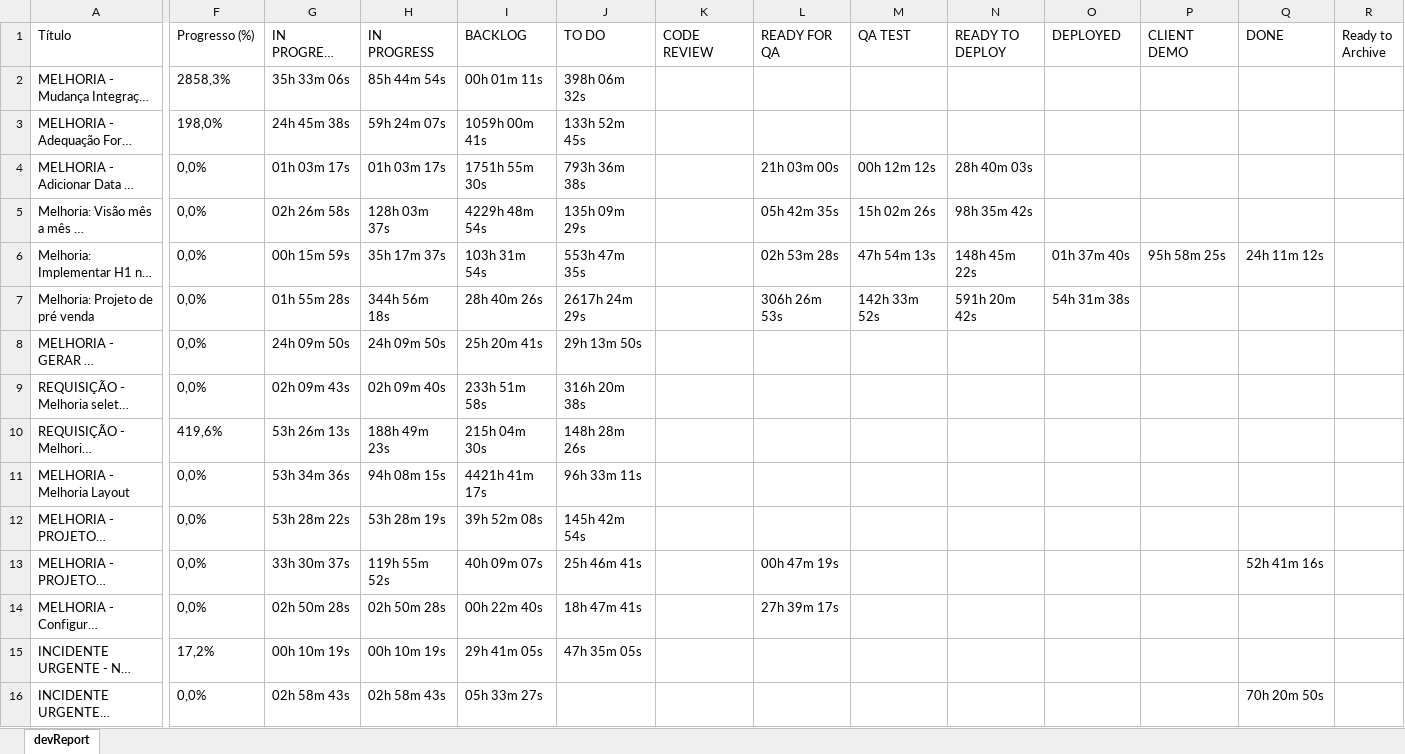
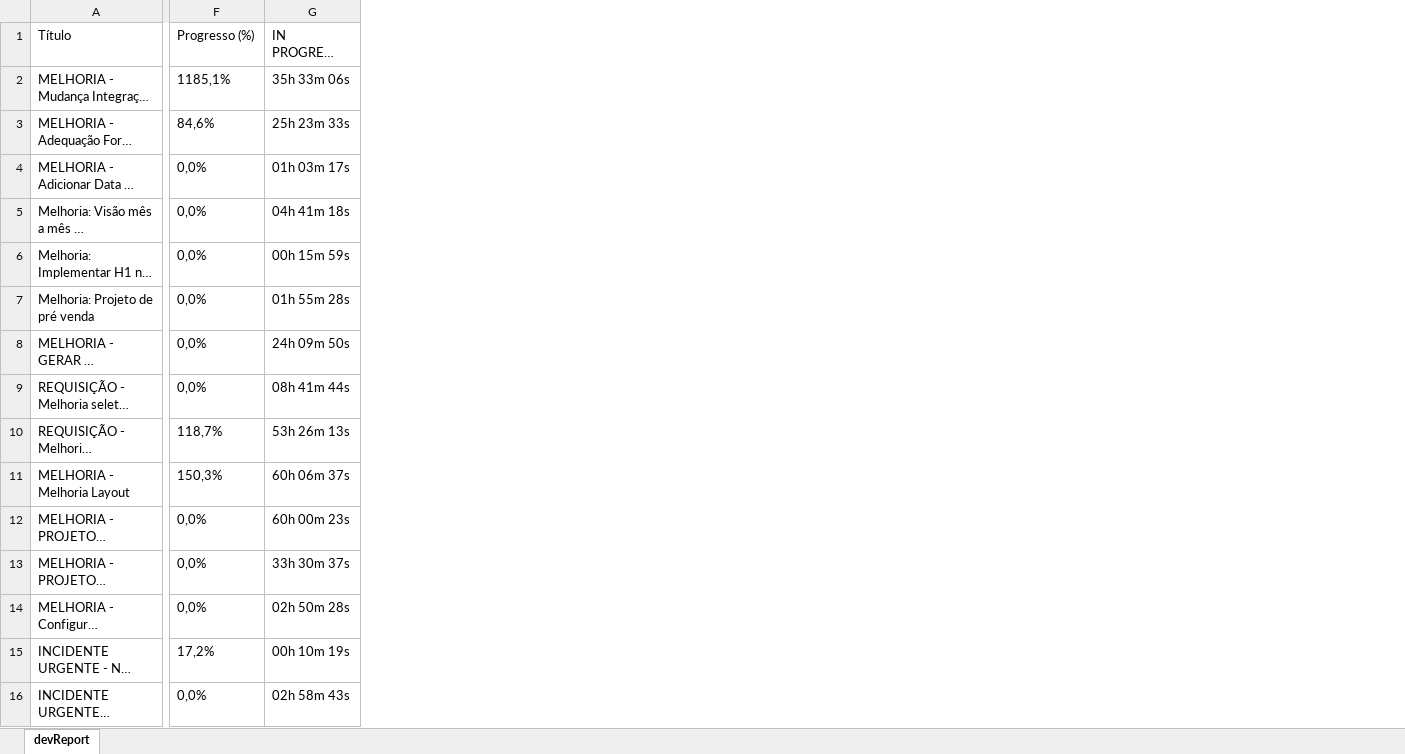
Before and after one commit to MateusVergennes/kanbanActivity_api, an Excel workbook: output/dev-report.xlsx, sheet devReport, drawn as a sheet; only a part is shown, gaps mark what is left out; long unchanged cells end in …; values as stored, in another font and other column widths than the file's, no borders; removed rows and columns are numbered as before the commit, all else as after; the diff covers the shown part only; the diff names each change by its address in the sheet, - before the commit and + after, or states it on an @@ line.

```diff
--- a/output/dev-report.xlsx (sheet devReport)
+++ b/output/dev-report.xlsx (sheet devReport)
-column H (IN PROGRESS), rows 2-16: 85h 44m 54s | 59h 24m 07s | 01h 03m 17s | 128h 03m 37s | 35h 17m 37s | 344h 56m 18s | 24h 09m 50s | 02h 09m 40s | 188h 49m 23s | 94h 08m 15s | 53h 28m 19s | 119h 55m 52s | 02h 50m 28s | 00h 10m 19s | 02h 58m 43s
-column I (BACKLOG), rows 2-16: 00h 01m 11s | 1059h 00m 41s | 1751h 55m 30s | 4229h 48m 54s | 103h 31m 54s | 28h 40m 26s | 25h 20m 41s | 233h 51m 58s | 215h 04m 30s | 4421h 41m 17s | 39h 52m 08s | 40h 09m 07s | 00h 22m 40s | 29h 41m 05s | 05h 33m 27s
-column J (TO DO), rows 2-15: 398h 06m 32s | 133h 52m 45s | 793h 36m 38s | 135h 09m 29s | 553h 47m 35s | 2617h 24m 29s | 29h 13m 50s | 316h 20m 38s | 148h 28m 26s | 96h 33m 11s | 145h 42m 54s | 25h 46m 41s | 18h 47m 41s | 47h 35m 05s
-column K (CODE REVIEW), empty
-column L (READY FOR QA), rows 4-14: 21h 03m 00s | 05h 42m 35s | 02h 53m 28s | 306h 26m 53s |  |  |  |  |  | 00h 47m 19s | 27h 39m 17s
-column M (QA TEST), rows 4-7: 00h 12m 12s | 15h 02m 26s | 47h 54m 13s | 142h 33m 52s
-column N (READY TO DEPLOY), rows 4-7: 28h 40m 03s | 98h 35m 42s | 148h 45m 22s | 591h 20m 42s
-column O (DEPLOYED), rows 6-7: 01h 37m 40s | 54h 31m 38s
-column P (CLIENT DEMO), row 6: 95h 58m 25s
-column Q (DONE), rows 6-16: 24h 11m 12s |  |  |  |  |  |  | 52h 41m 16s |  |  | 70h 20m 50s
-column R (Ready to Archive), empty
-F2 (Progresso (%)): 2858,3%
+F2 (Progresso (%)): 1185,1%
-F3 (Progresso (%)): 198,0%
+F3 (Progresso (%)): 84,6%
-G3 (IN PROGRESS INTERVAL): 24h 45m 38s
+G3 (IN PROGRESS INTERVAL): 25h 23m 33s
-G5 (IN PROGRESS INTERVAL): 02h 26m 58s
+G5 (IN PROGRESS INTERVAL): 04h 41m 18s
-G9 (IN PROGRESS INTERVAL): 02h 09m 43s
+G9 (IN PROGRESS INTERVAL): 08h 41m 44s
-F10 (Progresso (%)): 419,6%
+F10 (Progresso (%)): 118,7%
-F11 (Progresso (%)): 0,0%
+F11 (Progresso (%)): 150,3%
-G11 (IN PROGRESS INTERVAL): 53h 34m 36s
+G11 (IN PROGRESS INTERVAL): 60h 06m 37s
-G12 (IN PROGRESS INTERVAL): 53h 28m 22s
+G12 (IN PROGRESS INTERVAL): 60h 00m 23s
```
Also changed, not shown: 1 added row, 1 removed row and 20 edited cells elsewhere in this sheet, 4 other files.
